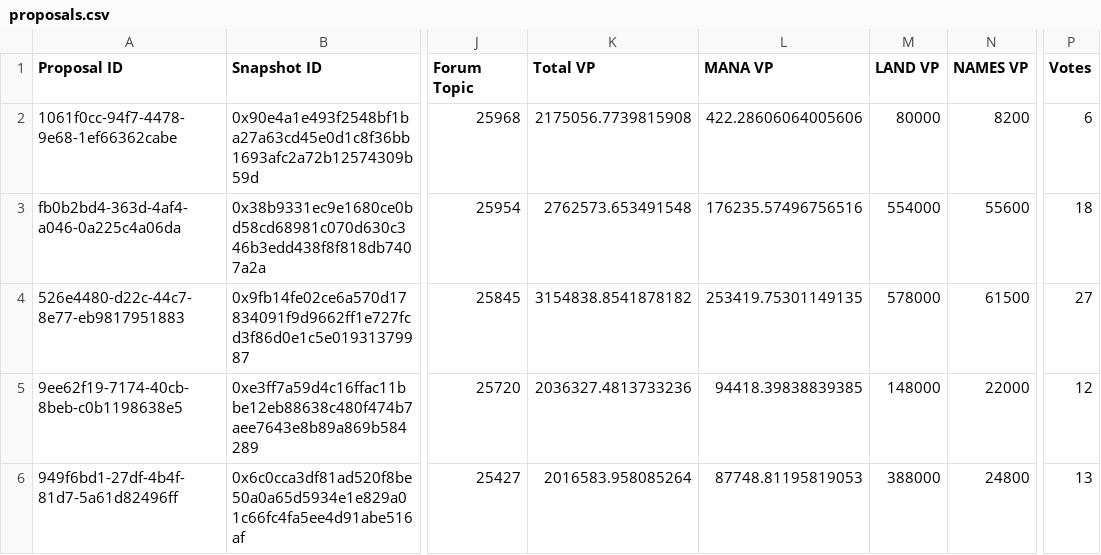
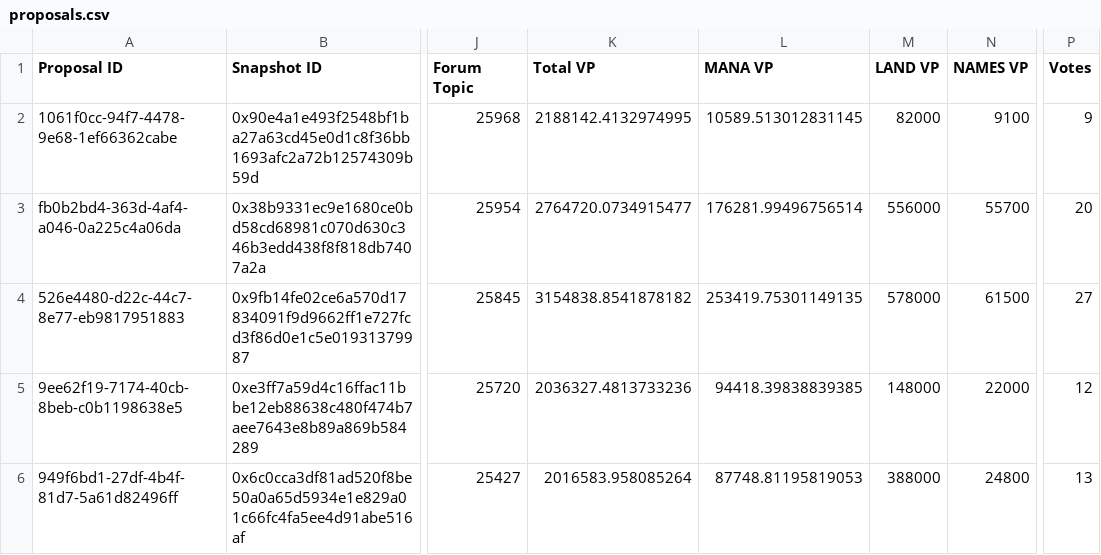
Before and after one commit to Decentraland-DAO/transparency, a CSV file: proposals.csv, drawn as a sheet; only a part is shown, gaps mark what is left out; the diff names each change by its address in the sheet, - before the commit and + after, or states it on an @@ line.

```diff
--- a/proposals.csv
+++ b/proposals.csv
-K2 (Total VP): 2175056.7739815908
+K2 (Total VP): 2188142.4132974995
-L2 (MANA VP): 422.28606064005606
+L2 (MANA VP): 10589.513012831145
-M2 (LAND VP): 80000
+M2 (LAND VP): 82000
-N2 (NAMES VP): 8200
+N2 (NAMES VP): 9100
-P2 (Votes): 6
+P2 (Votes): 9
-K3 (Total VP): 2762573.653491548
+K3 (Total VP): 2764720.0734915477
-L3 (MANA VP): 176235.57496756516
+L3 (MANA VP): 176281.99496756514
-M3 (LAND VP): 554000
+M3 (LAND VP): 556000
-N3 (NAMES VP): 55600
+N3 (NAMES VP): 55700
-P3 (Votes): 18
+P3 (Votes): 20
```
Also changed, not shown: balances.csv, members.csv, 14 other files.
